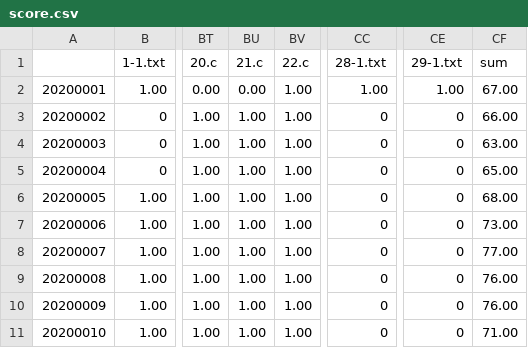
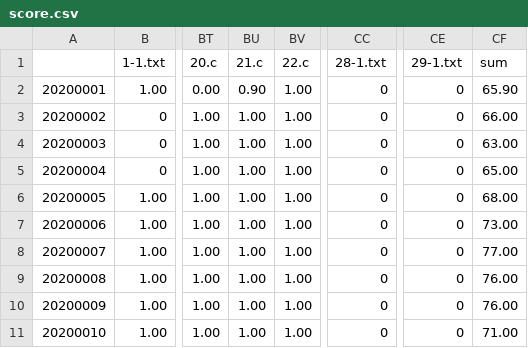
Before and after one commit to kyoodong/LinuxSystemProgramming1, a CSV file: score.csv, drawn as a sheet; only a part is shown, gaps mark what is left out; the diff names each change by its address in the sheet, - before the commit and + after, or states it on an @@ line.

```diff
--- a/score.csv
+++ b/score.csv
-BU2 (21.c): 0.00
+BU2 (21.c): 0.90
-CC2 (28-1.txt): 1.00
+CC2 (28-1.txt): 0
-CE2 (29-1.txt): 1.00
+CE2 (29-1.txt): 0
-CF2 (sum): 67.00
+CF2 (sum): 65.90
```
Also changed, not shown: 31 other files.
